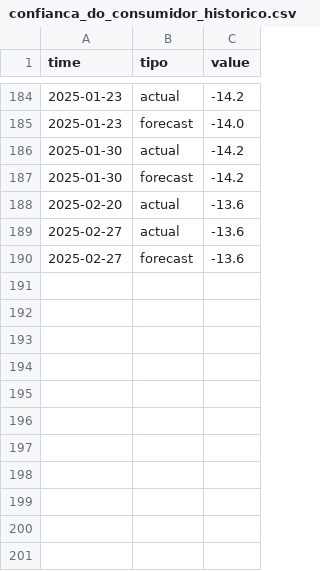
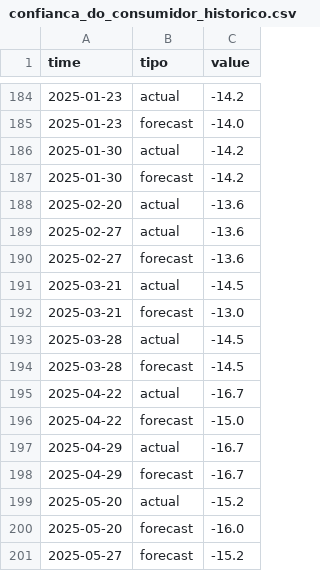
Before and after one commit to MagnumJulio/zonadoeuro-centraldedados, a CSV file: datasets/sentimento_economico/confianca_do_consumidor_historico.csv, drawn as a sheet; only a part is shown, gaps mark what is left out.

```diff
--- a/datasets/sentimento_economico/confianca_do_consumidor_historico.csv
+++ b/datasets/sentimento_economico/confianca_do_consumidor_historico.csv
@@ -190 +190,12 @@ time,tipo,value
 2025-02-27,forecast,-13.6
+2025-03-21,actual,-14.5
+2025-03-21,forecast,-13.0
+2025-03-28,actual,-14.5
+2025-03-28,forecast,-14.5
+2025-04-22,actual,-16.7
+2025-04-22,forecast,-15.0
+2025-04-29,actual,-16.7
+2025-04-29,forecast,-16.7
+2025-05-20,actual,-15.2
+2025-05-20,forecast,-16.0
+2025-05-27,forecast,-15.2
```
Also changed, not shown: datasets/atividade_economica/pib_historico.csv, datasets/inflacao/hicp_historico.csv, 24 other files.
